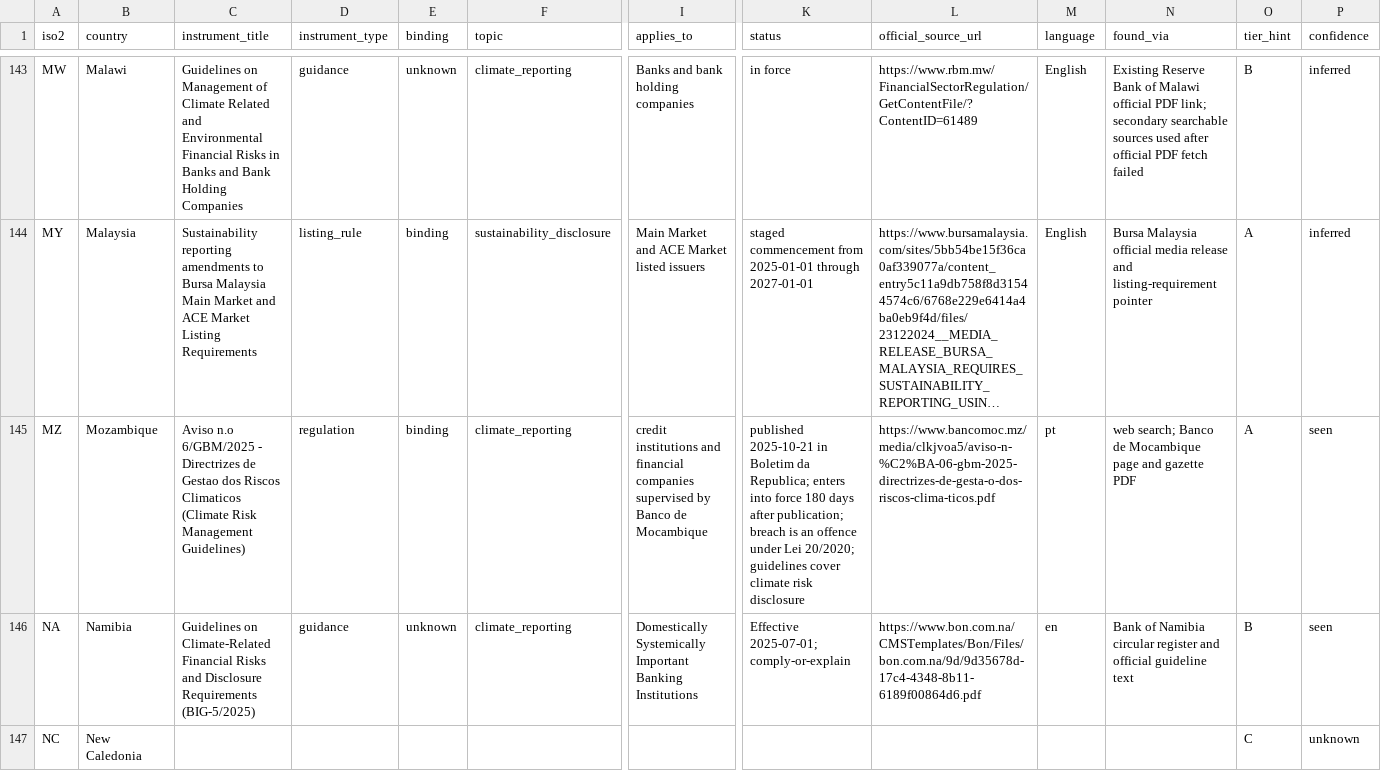
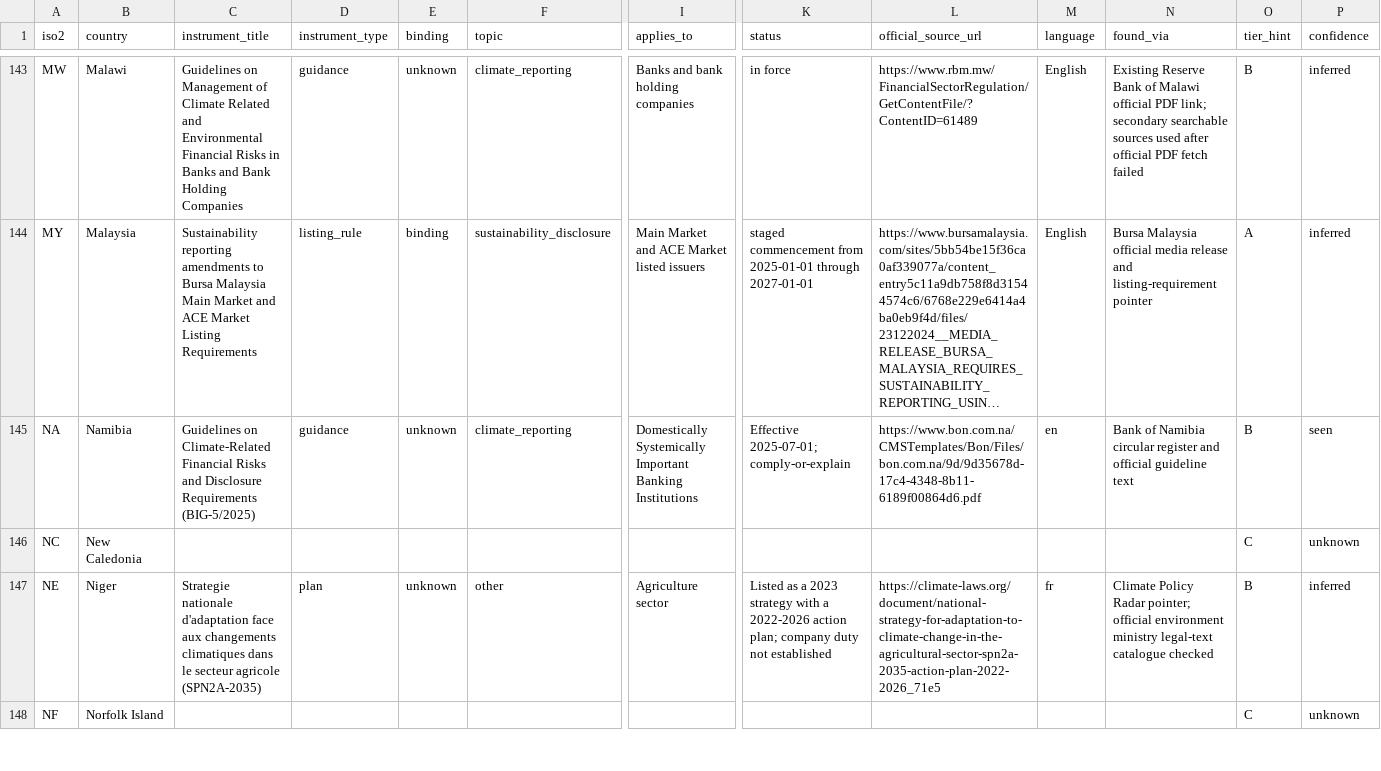
Before and after one commit to GoCarbonTracker-Hq/global-esg-law, a CSV file: register/register.csv, drawn as a sheet; only a part is shown, gaps mark what is left out; the shorter side is filled out with more unchanged rows; long unchanged cells end in …; rows hold the shown columns only; the diff names each change by its address in the sheet, - before the commit and + after, or states it on an @@ line.

```diff
--- a/register/register.csv
+++ b/register/register.csv
-row 145: MZ | Mozambique | Aviso n.o 6/GBM/2025 - Directrizes de Gestao dos Riscos Climaticos (Climate Risk Management Guidelines) | regulation | binding | climate_reporting | credit institutions and financial companies supervised by Banco de Mocambique | published 2025-10-21 in Boletim da Republica; enters into force 180 days after publication; breach is an offence under Lei 20/2020; guidelines cover climate risk disclosure | https://www.bancomoc.mz/media/clkjvoa5/aviso-n-%C2%BA-06-gbm-2025-directrizes-de-gesta-o-dos-riscos-clima-ticos.pdf | pt | web search; Banco de Mocambique page and gazette PDF | A | seen
```
